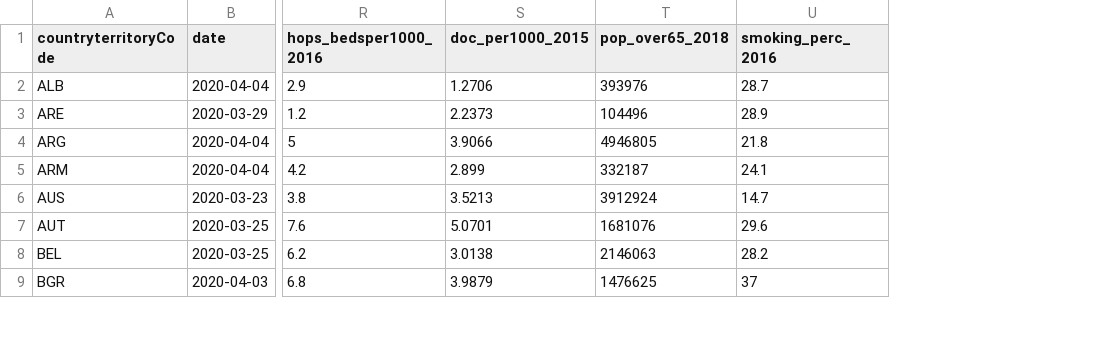
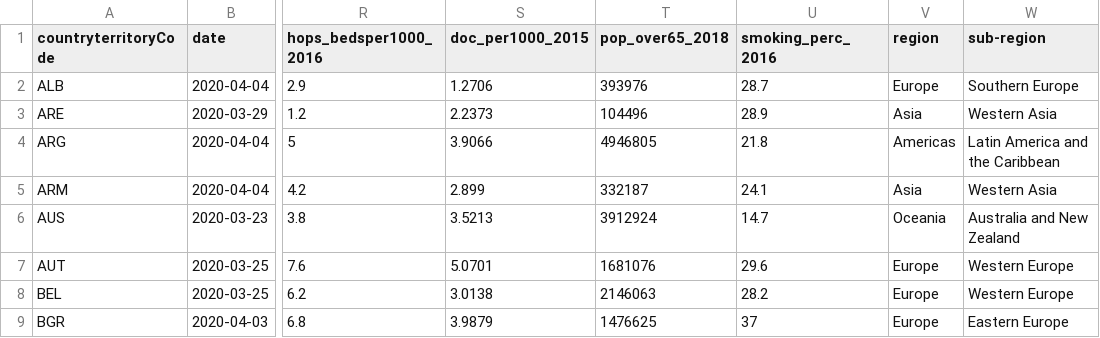
Before and after one commit to aweimann/floto-lab-learning-bioinformatics, a CSV file: datasets/COVID19_countries_data.csv, drawn as a sheet; only a part is shown, gaps mark what is left out; the diff names each change by its address in the sheet, - before the commit and + after, or states it on an @@ line.

Commit message:
Add region to datasets

```diff
--- a/datasets/COVID19_countries_data.csv
+++ b/datasets/COVID19_countries_data.csv
+column V (region), rows 2-9: Europe | Asia | Americas | Asia | Oceania | Europe | Europe | Europe
+column W (sub-region), rows 2-9: Southern Europe | Western Asia | Latin America and the Caribbean | Western Asia | Australia and New Zealand | Western Europe | Western Europe | Eastern Europe
```
